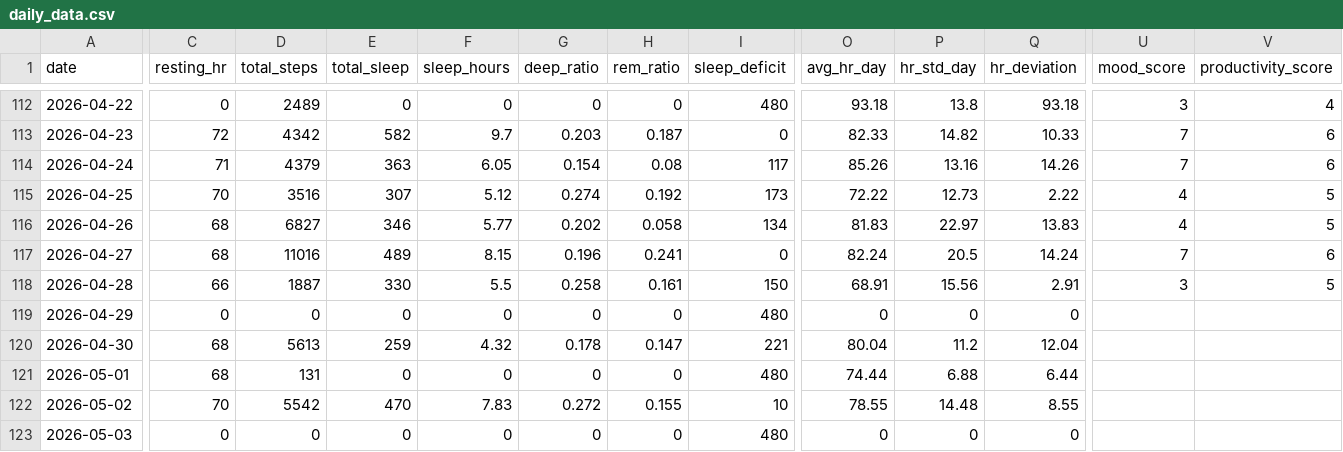
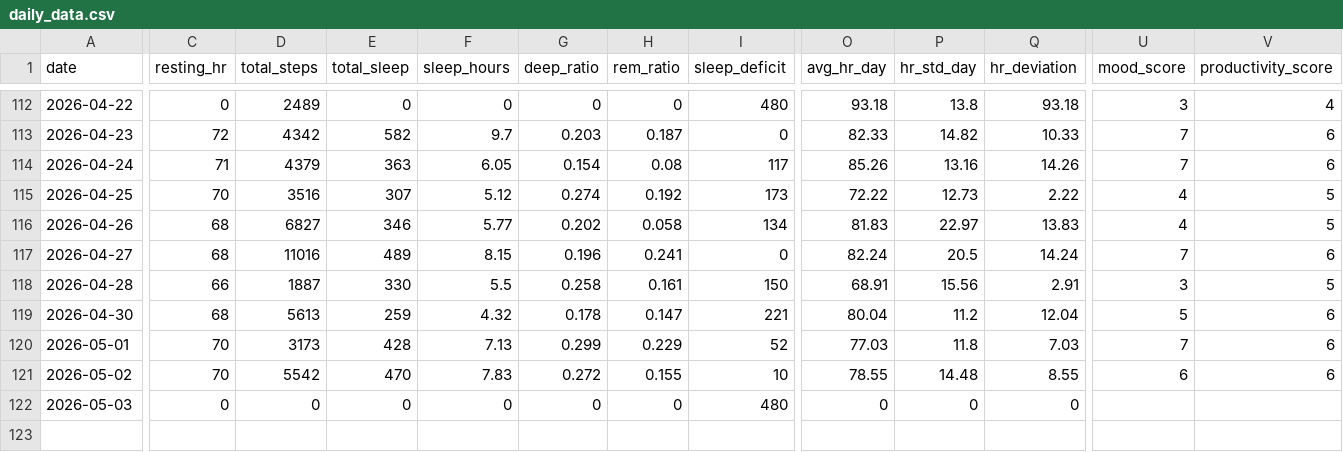
Before and after one commit to riyaaryan2004/minor2, a CSV file: Minor_1/ml/data/daily_data.csv, drawn as a sheet; only a part is shown, gaps mark what is left out; removed rows and columns are numbered as before the commit, all else as after; rows hold the shown columns only; the diff covers the shown part only; the diff names each change by its address in the sheet, - before the commit and + after, or states it on an @@ line.

Commit message:
data updated

```diff
--- a/Minor_1/ml/data/daily_data.csv
+++ b/Minor_1/ml/data/daily_data.csv
-row 119: 2026-04-29 | 0 | 0 | 0 | 0 | 0 | 0 | 480 | 0 | 0 | 0
-U119 (mood_score): (empty)
+U119 (mood_score): 5
-V119:V121 (productivity_score): (empty)
+V119:V121 (productivity_score): 6
-C120 (resting_hr): 68
+C120 (resting_hr): 70
-D120 (total_steps): 131
+D120 (total_steps): 3173
-E120 (total_sleep): 0
+E120 (total_sleep): 428
-F120 (sleep_hours): 0
+F120 (sleep_hours): 7.13
-G120 (deep_ratio): 0
+G120 (deep_ratio): 0.299
-H120 (rem_ratio): 0
+H120 (rem_ratio): 0.229
-I120 (sleep_deficit): 480
+I120 (sleep_deficit): 52
-O120 (avg_hr_day): 74.44
+O120 (avg_hr_day): 77.03
-P120 (hr_std_day): 6.88
+P120 (hr_std_day): 11.8
-Q120 (hr_deviation): 6.44
+Q120 (hr_deviation): 7.03
-U120 (mood_score): (empty)
+U120 (mood_score): 7
-U121 (mood_score): (empty)
+U121 (mood_score): 6
```
Also changed, not shown: 7 edited cells elsewhere in this file, Minor_1/catboost_info/learn_error.tsv, Minor_1/catboost_info/time_left.tsv, 4 other files.
